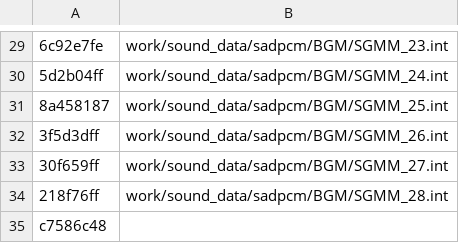
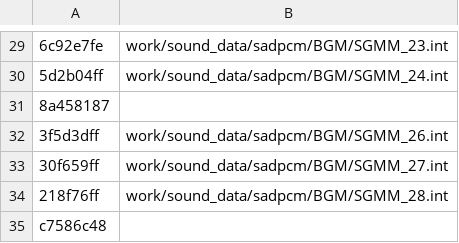
Before and after one commit to Gigahawk/sarugetchu_mm_patcher, a CSV file: data2_hashes.csv, drawn as a sheet; only a part is shown, gaps mark what is left out.

Commit message:
feature: function to validate hashes in hash list

```diff
--- a/data2_hashes.csv
+++ b/data2_hashes.csv
@@ -30,3 +30,3 @@
 "5d2b04ff","work/sound_data/sadpcm/BGM/SGMM_24.int"
-"8a458187","work/sound_data/sadpcm/BGM/SGMM_25.int"
+"8a458187",""
 "3f5d3dff","work/sound_data/sadpcm/BGM/SGMM_26.int"
```
Also changed, not shown: data0_hashes.csv, 1 other file.
